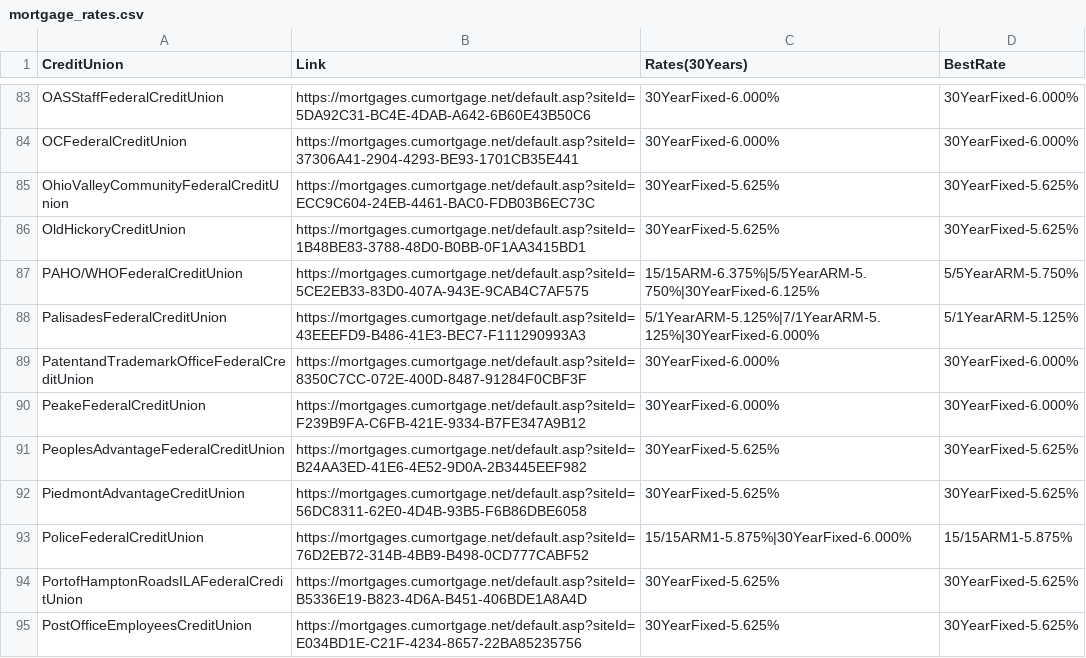
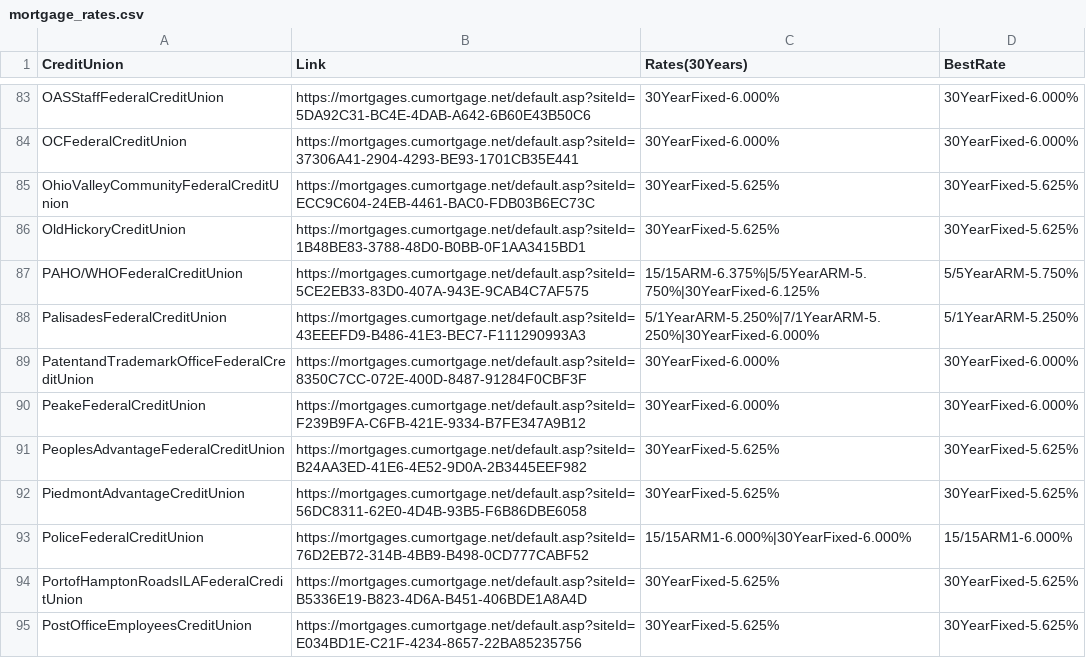
Before and after one commit to prem1990/MortgageRates, a CSV file: mortgage_rates.csv, drawn as a sheet; only a part is shown, gaps mark what is left out; the diff covers the shown part only.

Commit message:
20250924

```diff
--- a/mortgage_rates.csv
+++ b/mortgage_rates.csv
@@ -87,3 +87,3 @@ OldHickoryCreditUnion,https://mortgages.cumortgage.net/default.asp?siteId=1B48BE
 PAHO/WHOFederalCreditUnion,https://mortgages.cumortgage.net/default.asp?siteId=5CE2EB33-83D0-407A-943E-9CAB4C7AF575,15/15ARM-6.375%|5/5YearARM-5.750%|30YearFixed-6.125%,5/5YearARM-5.750%
-PalisadesFederalCreditUnion,https://mortgages.cumortgage.net/default.asp?siteId=43EEEFD9-B486-41E3-BEC7-F111290993A3,5/1YearARM-5.125%|7/1YearARM-5.125%|30YearFixed-6.000%,5/1YearARM-5.125%
+PalisadesFederalCreditUnion,https://mortgages.cumortgage.net/default.asp?siteId=43EEEFD9-B486-41E3-BEC7-F111290993A3,5/1YearARM-5.250%|7/1YearARM-5.250%|30YearFixed-6.000%,5/1YearARM-5.250%
 PatentandTrademarkOfficeFederalCreditUnion,https://mortgages.cumortgage.net/default.asp?siteId=8350C7CC-072E-400D-8487-91284F0CBF3F,30YearFixed-6.000%,30YearFixed-6.000%
@@ -92,3 +92,3 @@ PeoplesAdvantageFederalCreditUnion,https://mortgages.cumortgage.net/default.asp?
 PiedmontAdvantageCreditUnion,https://mortgages.cumortgage.net/default.asp?siteId=56DC8311-62E0-4D4B-93B5-F6B86DBE6058,30YearFixed-5.625%,30YearFixed-5.625%
-PoliceFederalCreditUnion,https://mortgages.cumortgage.net/default.asp?siteId=76D2EB72-314B-4BB9-B498-0CD777CABF52,15/15ARM1-5.875%|30YearFixed-6.000%,15/15ARM1-5.875%
+PoliceFederalCreditUnion,https://mortgages.cumortgage.net/default.asp?siteId=76D2EB72-314B-4BB9-B498-0CD777CABF52,15/15ARM1-6.000%|30YearFixed-6.000%,15/15ARM1-6.000%
 PortofHamptonRoadsILAFederalCreditUnion,https://mortgages.cumortgage.net/default.asp?siteId=B5336E19-B823-4D6A-B451-406BDE1A8A4D,30YearFixed-5.625%,30YearFixed-5.625%
```
Also changed, not shown: 18 edited cells elsewhere in this file.
